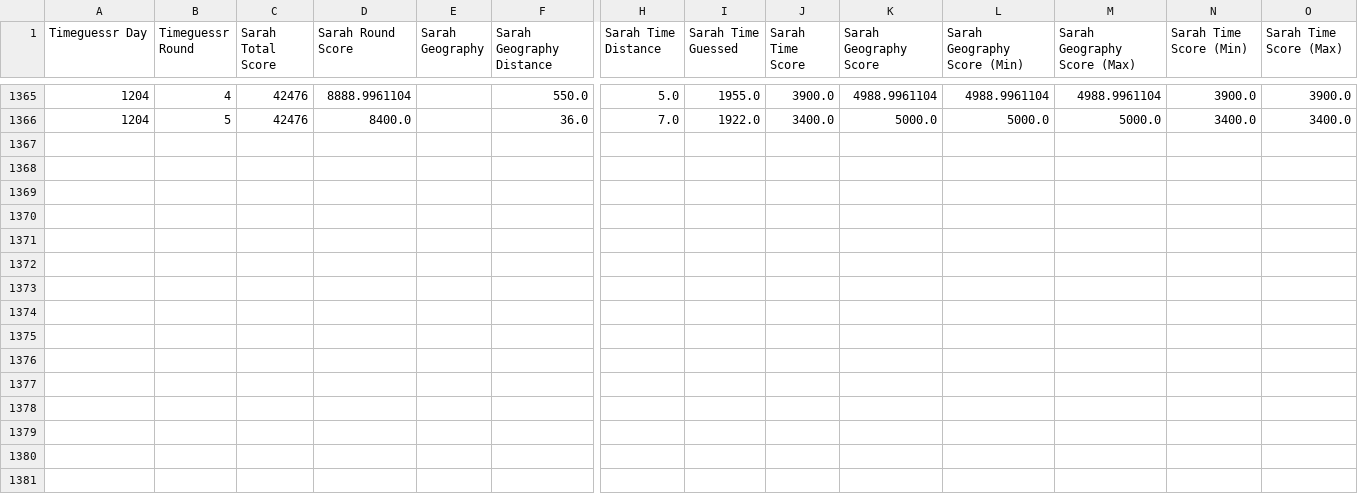
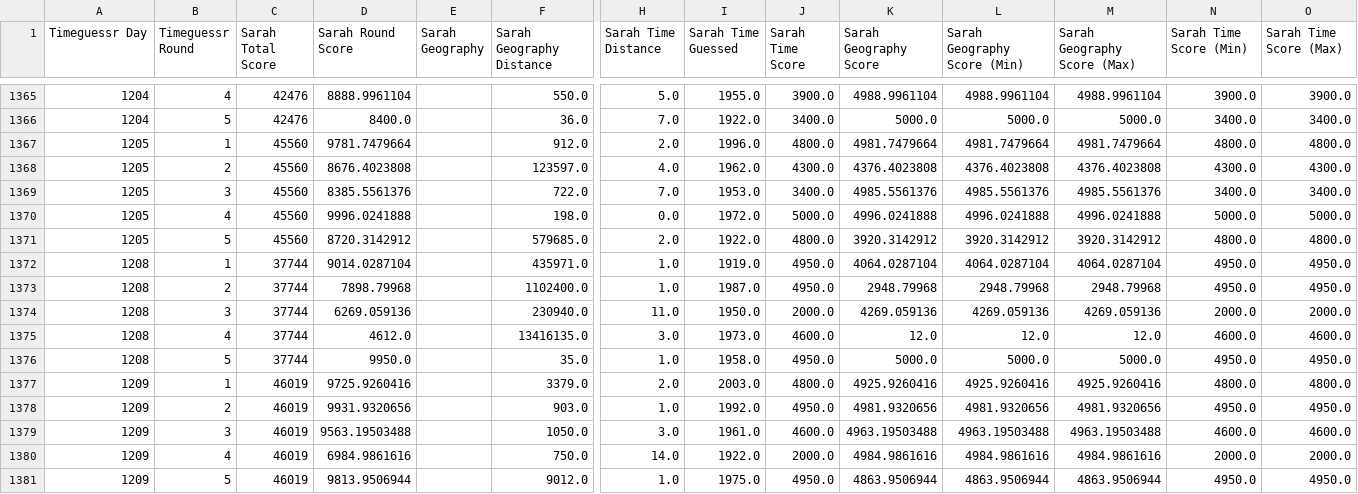
Before and after one commit to sjlarimer/TimeGuessr, a CSV file: Data/Timeguessr_Sarah_Parsed.csv, drawn as a sheet; only a part is shown, gaps mark what is left out; rows hold the shown columns only; the diff names each change by its address in the sheet, - before the commit and + after, or states it on an @@ line.

```diff
--- a/Data/Timeguessr_Sarah_Parsed.csv
+++ b/Data/Timeguessr_Sarah_Parsed.csv
+row 1367: 1205 | 1 | 45560 | 9781.7479664 |  | 912.0 | 2.0 | 1996.0 | 4800.0 | 4981.7479664 | 4981.7479664 | 4981.7479664 | 4800.0 | 4800.0
+row 1368: 1205 | 2 | 45560 | 8676.4023808 |  | 123597.0 | 4.0 | 1962.0 | 4300.0 | 4376.4023808 | 4376.4023808 | 4376.4023808 | 4300.0 | 4300.0
+row 1369: 1205 | 3 | 45560 | 8385.5561376 |  | 722.0 | 7.0 | 1953.0 | 3400.0 | 4985.5561376 | 4985.5561376 | 4985.5561376 | 3400.0 | 3400.0
+row 1370: 1205 | 4 | 45560 | 9996.0241888 |  | 198.0 | 0.0 | 1972.0 | 5000.0 | 4996.0241888 | 4996.0241888 | 4996.0241888 | 5000.0 | 5000.0
+row 1371: 1205 | 5 | 45560 | 8720.3142912 |  | 579685.0 | 2.0 | 1922.0 | 4800.0 | 3920.3142912 | 3920.3142912 | 3920.3142912 | 4800.0 | 4800.0
+row 1372: 1208 | 1 | 37744 | 9014.0287104 |  | 435971.0 | 1.0 | 1919.0 | 4950.0 | 4064.0287104 | 4064.0287104 | 4064.0287104 | 4950.0 | 4950.0
+row 1373: 1208 | 2 | 37744 | 7898.79968 |  | 1102400.0 | 1.0 | 1987.0 | 4950.0 | 2948.79968 | 2948.79968 | 2948.79968 | 4950.0 | 4950.0
+row 1374: 1208 | 3 | 37744 | 6269.059136 |  | 230940.0 | 11.0 | 1950.0 | 2000.0 | 4269.059136 | 4269.059136 | 4269.059136 | 2000.0 | 2000.0
+row 1375: 1208 | 4 | 37744 | 4612.0 |  | 13416135.0 | 3.0 | 1973.0 | 4600.0 | 12.0 | 12.0 | 12.0 | 4600.0 | 4600.0
+row 1376: 1208 | 5 | 37744 | 9950.0 |  | 35.0 | 1.0 | 1958.0 | 4950.0 | 5000.0 | 5000.0 | 5000.0 | 4950.0 | 4950.0
+row 1377: 1209 | 1 | 46019 | 9725.9260416 |  | 3379.0 | 2.0 | 2003.0 | 4800.0 | 4925.9260416 | 4925.9260416 | 4925.9260416 | 4800.0 | 4800.0
+row 1378: 1209 | 2 | 46019 | 9931.9320656 |  | 903.0 | 1.0 | 1992.0 | 4950.0 | 4981.9320656 | 4981.9320656 | 4981.9320656 | 4950.0 | 4950.0
+row 1379: 1209 | 3 | 46019 | 9563.19503488 |  | 1050.0 | 3.0 | 1961.0 | 4600.0 | 4963.19503488 | 4963.19503488 | 4963.19503488 | 4600.0 | 4600.0
+row 1380: 1209 | 4 | 46019 | 6984.9861616 |  | 750.0 | 14.0 | 1922.0 | 2000.0 | 4984.9861616 | 4984.9861616 | 4984.9861616 | 2000.0 | 2000.0
+row 1381: 1209 | 5 | 46019 | 9813.9506944 |  | 9012.0 | 1.0 | 1975.0 | 4950.0 | 4863.9506944 | 4863.9506944 | 4863.9506944 | 4950.0 | 4950.0
```
Also changed, not shown: Data/Timeguessr_Actuals_Parsed.csv, Data/Timeguessr_Averages_Parsed.csv, 2 other files.
